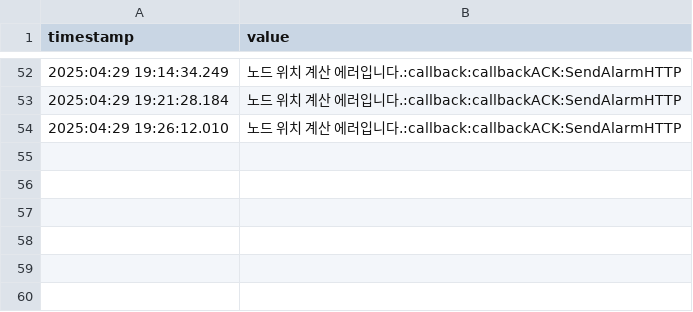
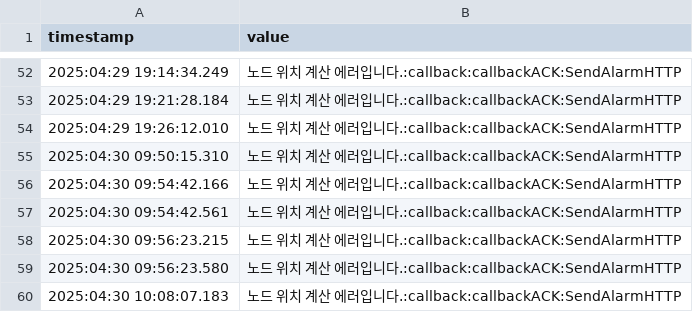
Before and after one commit to 2kkman/tactracer_robot, a CSV file: bumblebee/config/carrier_itx/history_alarm.csv, drawn as a sheet; only a part is shown, gaps mark what is left out.

```diff
--- a/bumblebee/config/carrier_itx/history_alarm.csv
+++ b/bumblebee/config/carrier_itx/history_alarm.csv
@@ -822 +822,7 @@ timestamp	value
 2025:04:29 19:26:12.010	노드 위치 계산 에러입니다.:callback:callbackACK:SendAlarmHTTP
+2025:04:30 09:50:15.310	노드 위치 계산 에러입니다.:callback:callbackACK:SendAlarmHTTP
+2025:04:30 09:54:42.166	노드 위치 계산 에러입니다.:callback:callbackACK:SendAlarmHTTP
+2025:04:30 09:54:42.561	노드 위치 계산 에러입니다.:callback:callbackACK:SendAlarmHTTP
+2025:04:30 09:56:23.215	노드 위치 계산 에러입니다.:callback:callbackACK:SendAlarmHTTP
+2025:04:30 09:56:23.580	노드 위치 계산 에러입니다.:callback:callbackACK:SendAlarmHTTP
+2025:04:30 10:08:07.183	노드 위치 계산 에러입니다.:callback:callbackACK:SendAlarmHTTP
```
Also changed, not shown: 4 other files.
